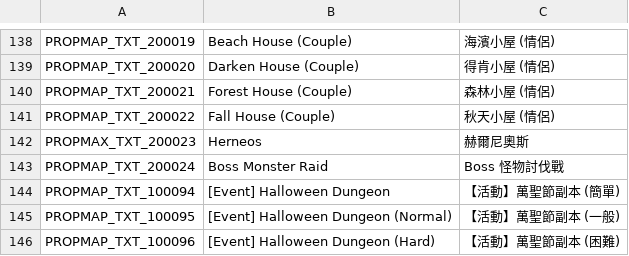
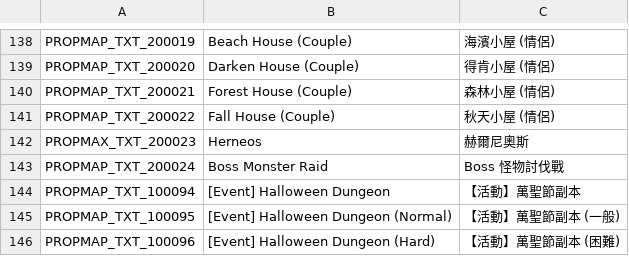
Before and after one commit to muzsor/Flyff-Universe-Translations, a CSV file: Traditional_Chinese/Map.csv, drawn as a sheet; only a part is shown, gaps mark what is left out.

```diff
--- a/Traditional_Chinese/Map.csv
+++ b/Traditional_Chinese/Map.csv
@@ -143,3 +143,3 @@ PROPMAX_TXT_200023,Herneos,赫爾尼奧斯
 PROPMAP_TXT_200024,Boss Monster Raid,Boss 怪物討伐戰
-PROPMAP_TXT_100094,[Event] Halloween Dungeon,【活動】萬聖節副本 (簡單)
+PROPMAP_TXT_100094,[Event] Halloween Dungeon,【活動】萬聖節副本
 PROPMAP_TXT_100095,[Event] Halloween Dungeon (Normal),【活動】萬聖節副本 (一般)
```
